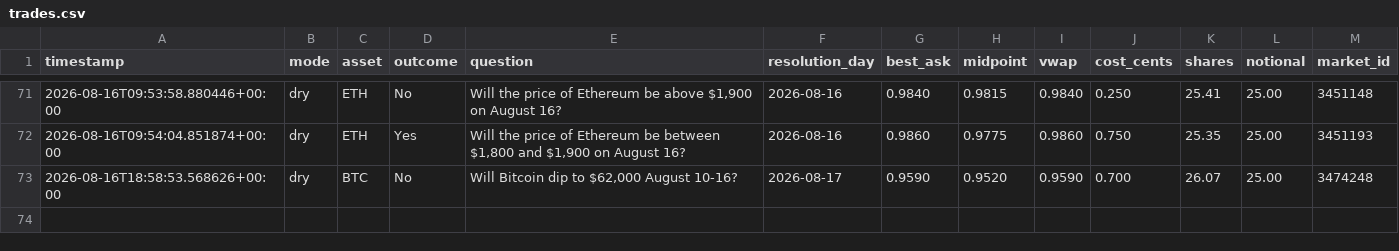
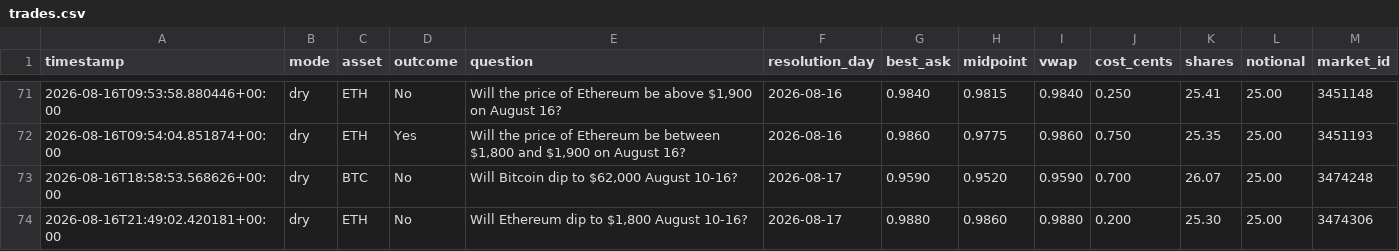
Before and after one commit to Roar-Coin/hindsight-bot, a CSV file: trades.csv, drawn as a sheet; only a part is shown, gaps mark what is left out.

```diff
--- a/trades.csv
+++ b/trades.csv
@@ -73 +73,2 @@ timestamp,mode,asset,outcome,question,resolution_day,best_ask,midpoint,vwap,cost
 2026-08-16T18:58:53.568626+00:00,dry,BTC,No,"Will Bitcoin dip to $62,000 August 10-16?",2026-08-17,0.9590,0.9520,0.9590,0.700,26.07,25.00,3474248
+2026-08-16T21:49:02.420181+00:00,dry,ETH,No,"Will Ethereum dip to $1,800 August 10-16?",2026-08-17,0.9880,0.9860,0.9880,0.200,25.30,25.00,3474306
```
Also changed, not shown: 1 other file.
